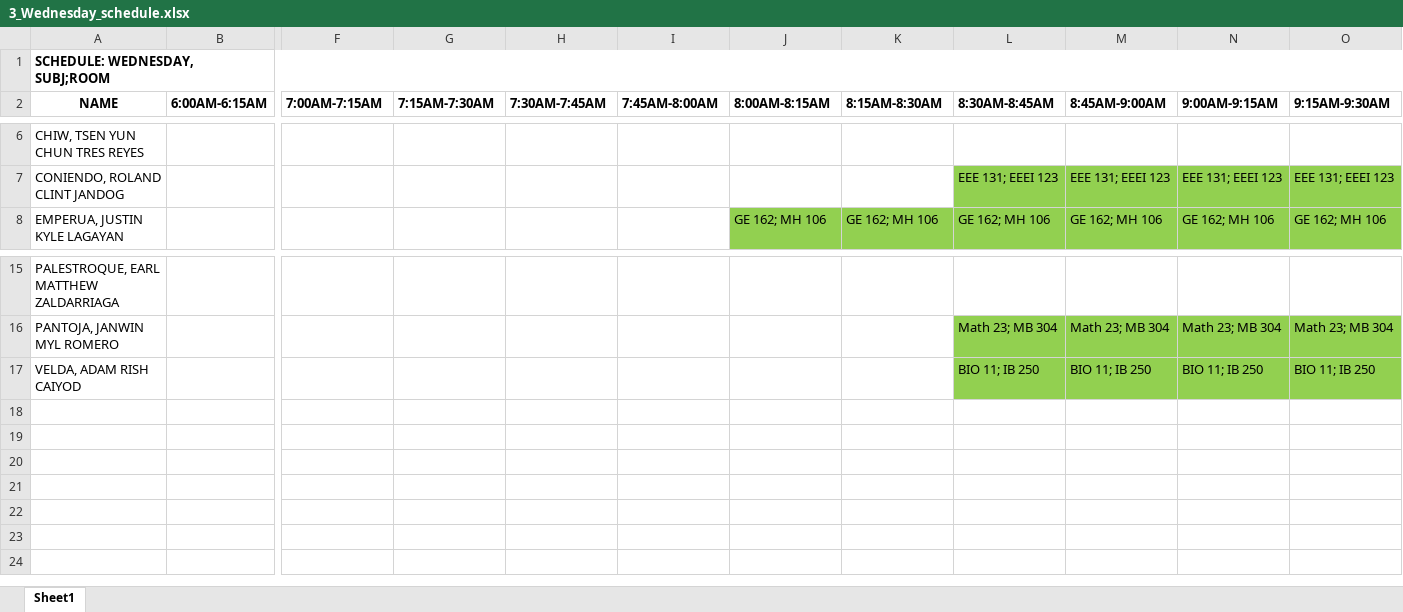
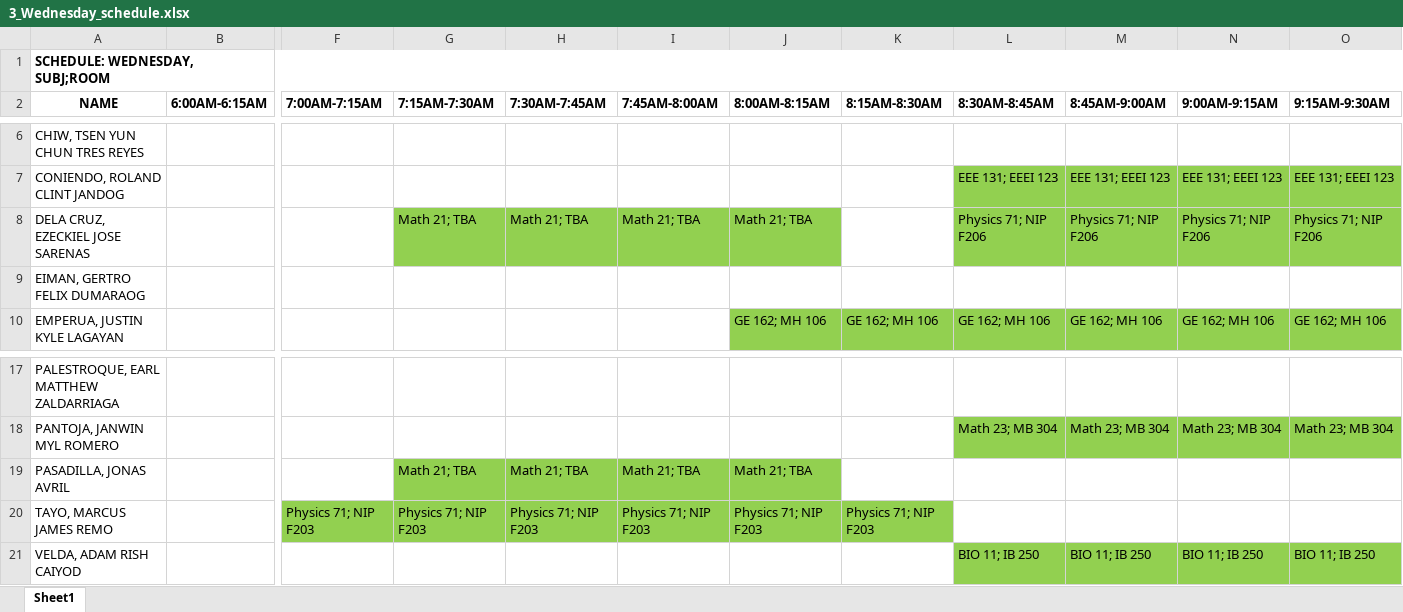
Before and after one commit to silvernuke911/Tambay-Tracker, an Excel workbook: AutoMobChart1.0/truedata/day_schedules/3_Wednesday_schedule.xlsx, sheet Sheet1, drawn as a sheet; only a part is shown, gaps mark what is left out; values as stored, in another font and other column widths than the file's, no borders; rows hold the shown columns only; the diff names each change by its address in the sheet, - before the commit and + after, or states it on an @@ line.

```diff
--- a/AutoMobChart1.0/truedata/day_schedules/3_Wednesday_schedule.xlsx (sheet Sheet1)
+++ b/AutoMobChart1.0/truedata/day_schedules/3_Wednesday_schedule.xlsx (sheet Sheet1)
+row 8: DELA CRUZ, EZECKIEL JOSE SARENAS |  |  | Math 21; TBA | Math 21; TBA | Math 21; TBA | Math 21; TBA |  | Physics 71; NIP F206 | Physics 71; NIP F206 | Physics 71; NIP F206 | Physics 71; NIP F206
+row 9: EIMAN, GERTRO FELIX DUMARAOG
+row 19: PASADILLA, JONAS AVRIL |  |  | Math 21; TBA | Math 21; TBA | Math 21; TBA | Math 21; TBA
+row 20: TAYO, MARCUS JAMES REMO |  | Physics 71; NIP F203 | Physics 71; NIP F203 | Physics 71; NIP F203 | Physics 71; NIP F203 | Physics 71; NIP F203 | Physics 71; NIP F203
```
Also changed, not shown: AutoMobChart1.0/truedata/day_schedules/1_Monday_schedule.xlsx, AutoMobChart1.0/truedata/day_schedules/2_Tuesday_schedule.xlsx, 51 other files.
